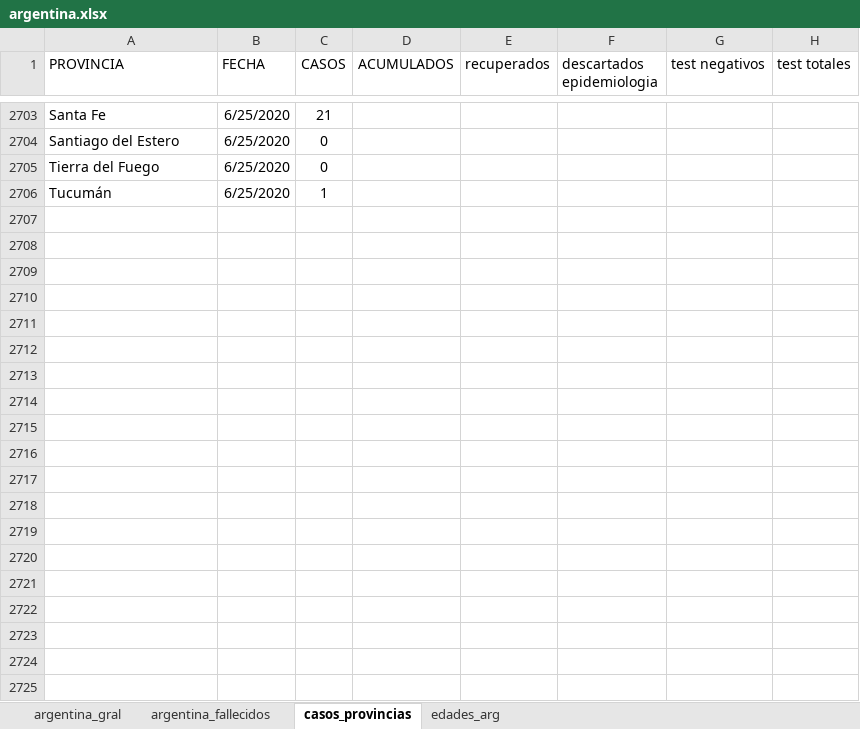
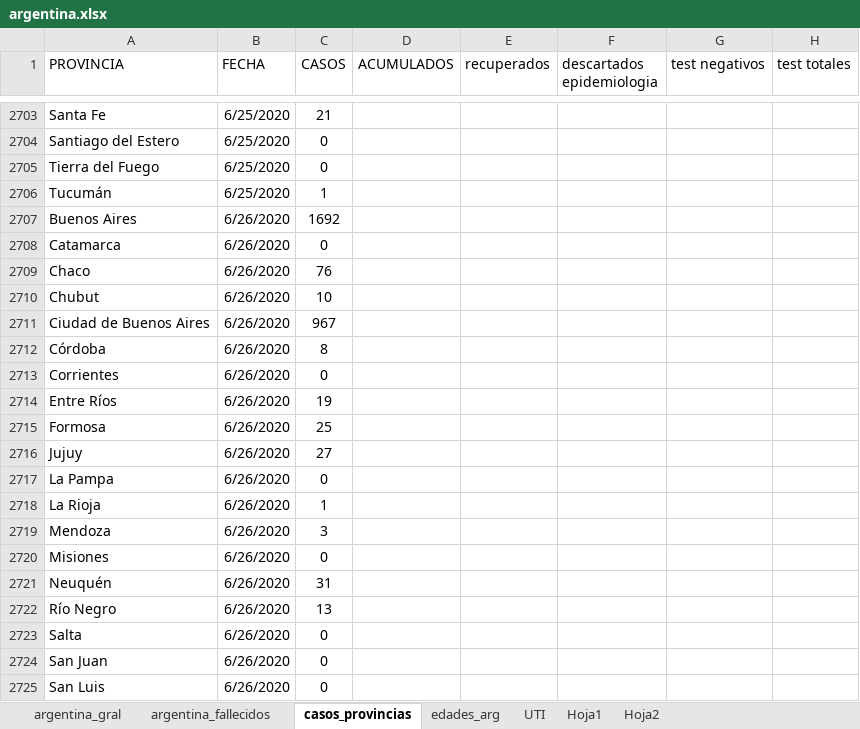
Before and after one commit to GIBD/covid, an Excel workbook: data/argentina.xlsx, sheet casos_provincias, drawn as a sheet; only a part is shown, gaps mark what is left out; values as stored, in another font and other column widths than the file's, no borders; the diff covers the shown part only; the diff names each change by its address in the sheet, - before the commit and + after, or states it on an @@ line.

```diff
--- a/data/argentina.xlsx (sheet casos_provincias)
+++ b/data/argentina.xlsx (sheet casos_provincias)
+sheet tab: UTI
+sheet tab: Hoja1
+sheet tab: Hoja2
+row 2707: Buenos Aires | 6/26/2020 | 1692
+row 2708: Catamarca | 6/26/2020 | 0
+row 2709: Chaco | 6/26/2020 | 76
+row 2710: Chubut | 6/26/2020 | 10
+row 2711: Ciudad de Buenos Aires | 6/26/2020 | 967
+row 2712: Córdoba | 6/26/2020 | 8
+row 2713: Corrientes | 6/26/2020 | 0
+row 2714: Entre Ríos | 6/26/2020 | 19
+row 2715: Formosa | 6/26/2020 | 25
+row 2716: Jujuy | 6/26/2020 | 27
+row 2717: La Pampa | 6/26/2020 | 0
+row 2718: La Rioja | 6/26/2020 | 1
+row 2719: Mendoza | 6/26/2020 | 3
+row 2720: Misiones | 6/26/2020 | 0
+row 2721: Neuquén | 6/26/2020 | 31
+row 2722: Río Negro | 6/26/2020 | 13
+row 2723: Salta | 6/26/2020 | 0
+row 2724: San Juan | 6/26/2020 | 0
+row 2725: San Luis | 6/26/2020 | 0
```
Also changed, not shown: 101 added rows and 16 moved rows elsewhere in this sheet, sheet argentina_fallecidos, sheet argentina_gral, sheet edades_arg, formulas that keep their value, 5 other files.
